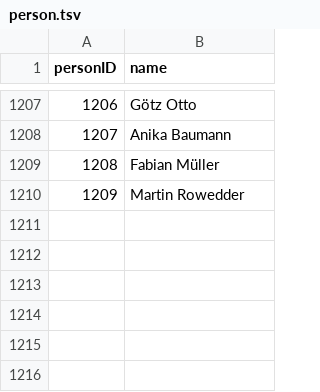
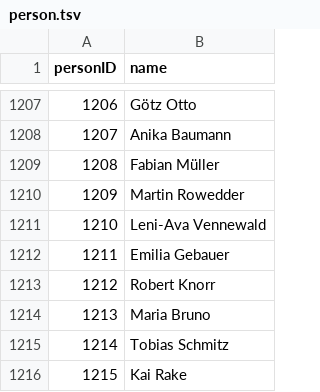
Before and after one commit to YourMJK/dreimetadaten, a TSV file: metadata/tsv/person.tsv, drawn as a sheet; only a part is shown, gaps mark what is left out.

```diff
--- a/metadata/tsv/person.tsv
+++ b/metadata/tsv/person.tsv
@@ -1210 +1210,7 @@ personID	name
 1209	Martin Rowedder
+1210	Leni-Ava Vennewald
+1211	Emilia Gebauer
+1212	Robert Knorr
+1213	Maria Bruno
+1214	Tobias Schmitz
+1215	Kai Rake
```
Also changed, not shown: metadata/tsv/hörspiel.tsv, metadata/tsv/rolle.tsv, 39 other files.
